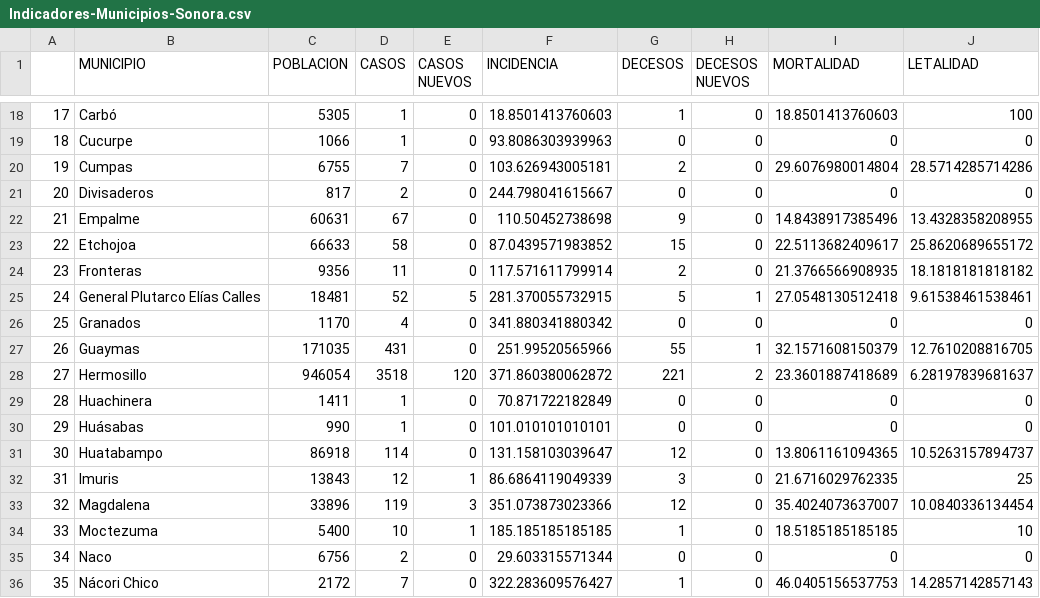
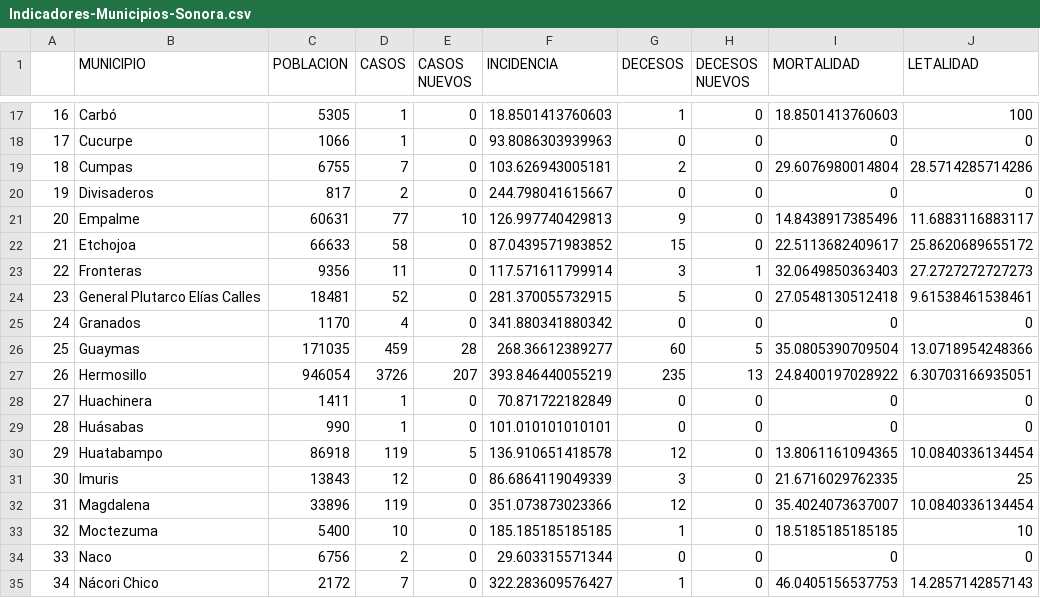
Before and after one commit to dogomoreno/Covid19-Sonora-Municipios, a CSV file: Indicadores-Municipios-Sonora.csv, drawn as a sheet; only a part is shown, gaps mark what is left out; addresses are those after the commit; the diff covers the shown part only; the diff names each change by its address in the sheet, - before the commit and + after, or states it on an @@ line.

```diff
--- a/Indicadores-Municipios-Sonora.csv
+++ b/Indicadores-Municipios-Sonora.csv
@@ column A renumbered from row 7 down @@
-D21 (CASOS): 67
+D21 (CASOS): 77
-E21 (CASOS NUEVOS): 0
+E21 (CASOS NUEVOS): 10
-F21 (INCIDENCIA): 110.50452738698
+F21 (INCIDENCIA): 126.997740429813
-J21 (LETALIDAD): 13.4328358208955
+J21 (LETALIDAD): 11.6883116883117
-G23 (DECESOS): 2
+G23 (DECESOS): 3
-H23 (DECESOS NUEVOS): 0
+H23 (DECESOS NUEVOS): 1
-I23 (MORTALIDAD): 21.3766566908935
+I23 (MORTALIDAD): 32.0649850363403
-J23 (LETALIDAD): 18.1818181818182
+J23 (LETALIDAD): 27.2727272727273
-E24 (CASOS NUEVOS): 5
+E24 (CASOS NUEVOS): 0
-H24 (DECESOS NUEVOS): 1
+H24 (DECESOS NUEVOS): 0
-D26 (CASOS): 431
+D26 (CASOS): 459
-E26 (CASOS NUEVOS): 0
+E26 (CASOS NUEVOS): 28
-F26 (INCIDENCIA): 251.99520565966
+F26 (INCIDENCIA): 268.36612389277
-G26 (DECESOS): 55
+G26 (DECESOS): 60
-H26 (DECESOS NUEVOS): 1
+H26 (DECESOS NUEVOS): 5
-I26 (MORTALIDAD): 32.1571608150379
+I26 (MORTALIDAD): 35.0805390709504
-J26 (LETALIDAD): 12.7610208816705
+J26 (LETALIDAD): 13.0718954248366
-D27 (CASOS): 3518
+D27 (CASOS): 3726
-E27 (CASOS NUEVOS): 120
+E27 (CASOS NUEVOS): 207
-F27 (INCIDENCIA): 371.860380062872
+F27 (INCIDENCIA): 393.846440055219
-G27 (DECESOS): 221
+G27 (DECESOS): 235
-H27 (DECESOS NUEVOS): 2
+H27 (DECESOS NUEVOS): 13
-I27 (MORTALIDAD): 23.3601887418689
+I27 (MORTALIDAD): 24.8400197028922
-J27 (LETALIDAD): 6.28197839681637
+J27 (LETALIDAD): 6.30703166935051
-D30 (CASOS): 114
+D30 (CASOS): 119
-E30 (CASOS NUEVOS): 0
+E30 (CASOS NUEVOS): 5
-F30 (INCIDENCIA): 131.158103039647
+F30 (INCIDENCIA): 136.910651418578
-J30 (LETALIDAD): 10.5263157894737
+J30 (LETALIDAD): 10.0840336134454
-E31 (CASOS NUEVOS): 1
+E31 (CASOS NUEVOS): 0
-E32 (CASOS NUEVOS): 3
+E32 (CASOS NUEVOS): 0
-E33 (CASOS NUEVOS): 1
+E33 (CASOS NUEVOS): 0
```
Also changed, not shown: 1 removed row and 54 edited cells elsewhere in this file, Casosdiarios.csv, Decesosdiarios.csv, 2 other files.
